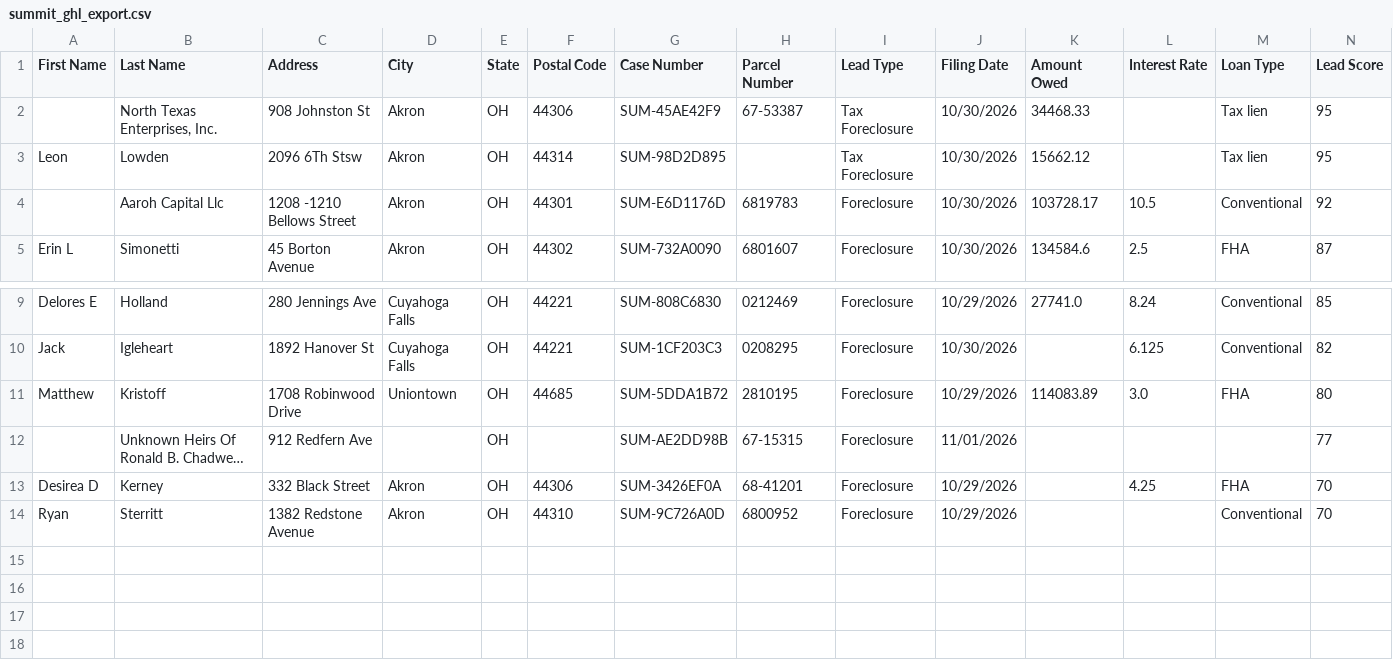
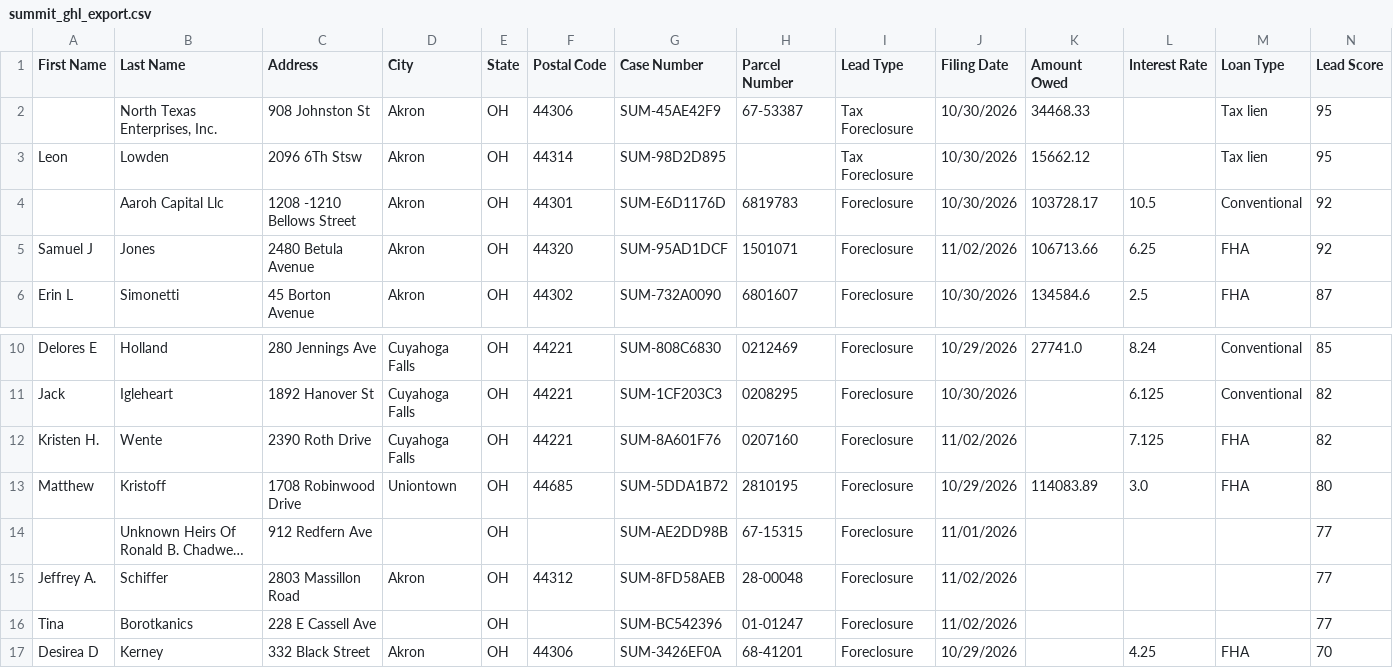
Before and after one commit to mauricewilli572000-cloud/summit-county-leads, a CSV file: dashboard/summit_ghl_export.csv, drawn as a sheet; only a part is shown, gaps mark what is left out; the shorter side is filled out with more unchanged rows; long unchanged cells end in …; rows hold the shown columns only; the diff names each change by its address in the sheet, - before the commit and + after, or states it on an @@ line.

```diff
--- a/dashboard/summit_ghl_export.csv
+++ b/dashboard/summit_ghl_export.csv
+row 5: Samuel J | Jones | 2480 Betula Avenue | Akron | OH | 44320 | SUM-95AD1DCF | 1501071 | Foreclosure | 11/02/2026 | 106713.66 | 6.25 | FHA | 92
+row 12: Kristen H. | Wente | 2390 Roth Drive | Cuyahoga Falls | OH | 44221 | SUM-8A601F76 | 0207160 | Foreclosure | 11/02/2026 |  | 7.125 | FHA | 82
+row 15: Jeffrey A. | Schiffer | 2803 Massillon Road | Akron | OH | 44312 | SUM-8FD58AEB | 28-00048 | Foreclosure | 11/02/2026 |  |  |  | 77
+row 16: Tina | Borotkanics | 228 E Cassell Ave |  | OH |  | SUM-BC542396 | 01-01247 | Foreclosure | 11/02/2026 |  |  |  | 77
```
Also changed, not shown: 2 other files.
